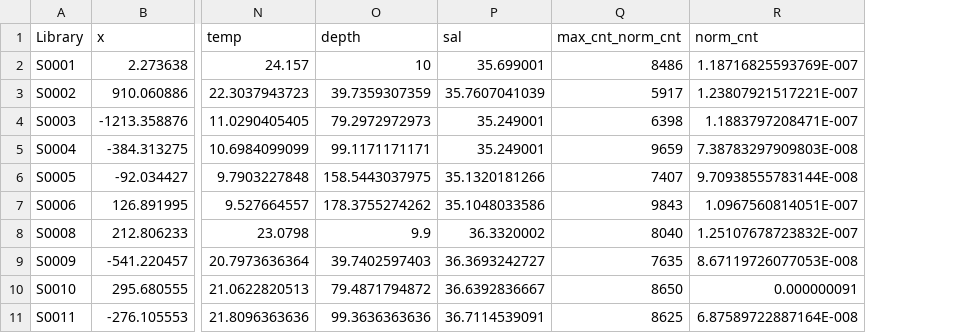
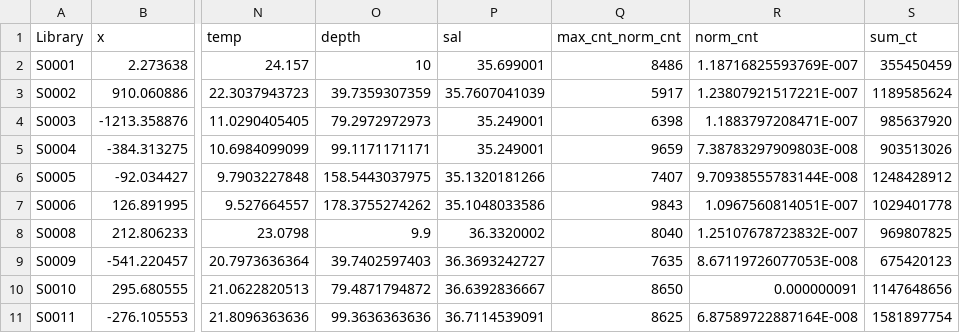
Before and after one commit to uwdb/istc_oceanography, a CSV file: diversity/diversities-50-TSNE.csv, drawn as a sheet; only a part is shown, gaps mark what is left out; the diff names each change by its address in the sheet, - before the commit and + after, or states it on an @@ line.

Commit message:
Add total number of kmers

```diff
--- a/diversity/diversities-50-TSNE.csv
+++ b/diversity/diversities-50-TSNE.csv
+column S (sum_ct), rows 2-11: 355450459 | 1189585624 | 985637920 | 903513026 | 1248428912 | 1029401778 | 969807825 | 675420123 | 1147648656 | 1581897754
```
